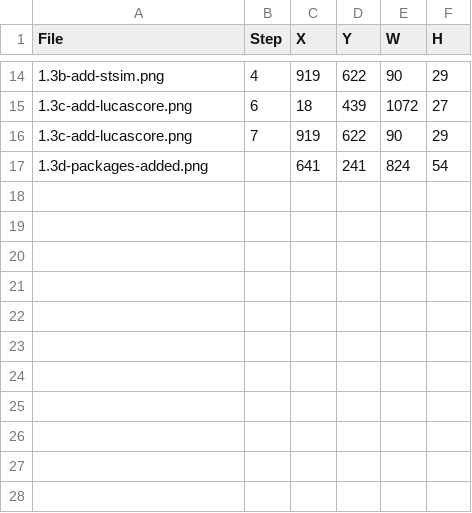
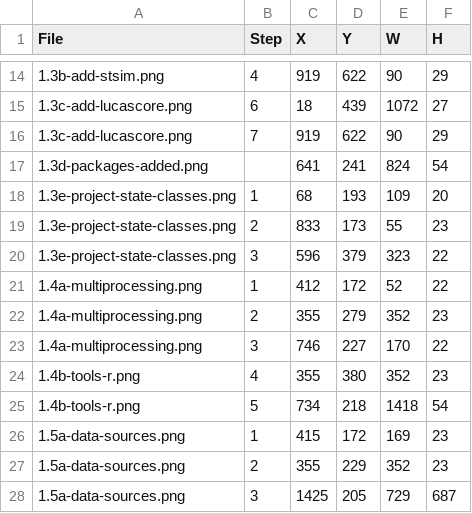
Before and after one commit to bsleeter/lucasCore, a CSV file: docs/guide/annotations.csv, drawn as a sheet; only a part is shown, gaps mark what is left out; the diff names each change by its address in the sheet, - before the commit and + after, or states it on an @@ line.

```diff
--- a/docs/guide/annotations.csv
+++ b/docs/guide/annotations.csv
+row 18: 1.3e-project-state-classes.png | 1 | 68 | 193 | 109 | 20
+row 19: 1.3e-project-state-classes.png | 2 | 833 | 173 | 55 | 23
+row 20: 1.3e-project-state-classes.png | 3 | 596 | 379 | 323 | 22
+row 21: 1.4a-multiprocessing.png | 1 | 412 | 172 | 52 | 22
+row 22: 1.4a-multiprocessing.png | 2 | 355 | 279 | 352 | 23
+row 23: 1.4a-multiprocessing.png | 3 | 746 | 227 | 170 | 22
+row 24: 1.4b-tools-r.png | 4 | 355 | 380 | 352 | 23
+row 25: 1.4b-tools-r.png | 5 | 734 | 218 | 1418 | 54
+row 26: 1.5a-data-sources.png | 1 | 415 | 172 | 169 | 23
+row 27: 1.5a-data-sources.png | 2 | 355 | 229 | 352 | 23
+row 28: 1.5a-data-sources.png | 3 | 1425 | 205 | 729 | 687
```
Also changed, not shown: 1 other file.
